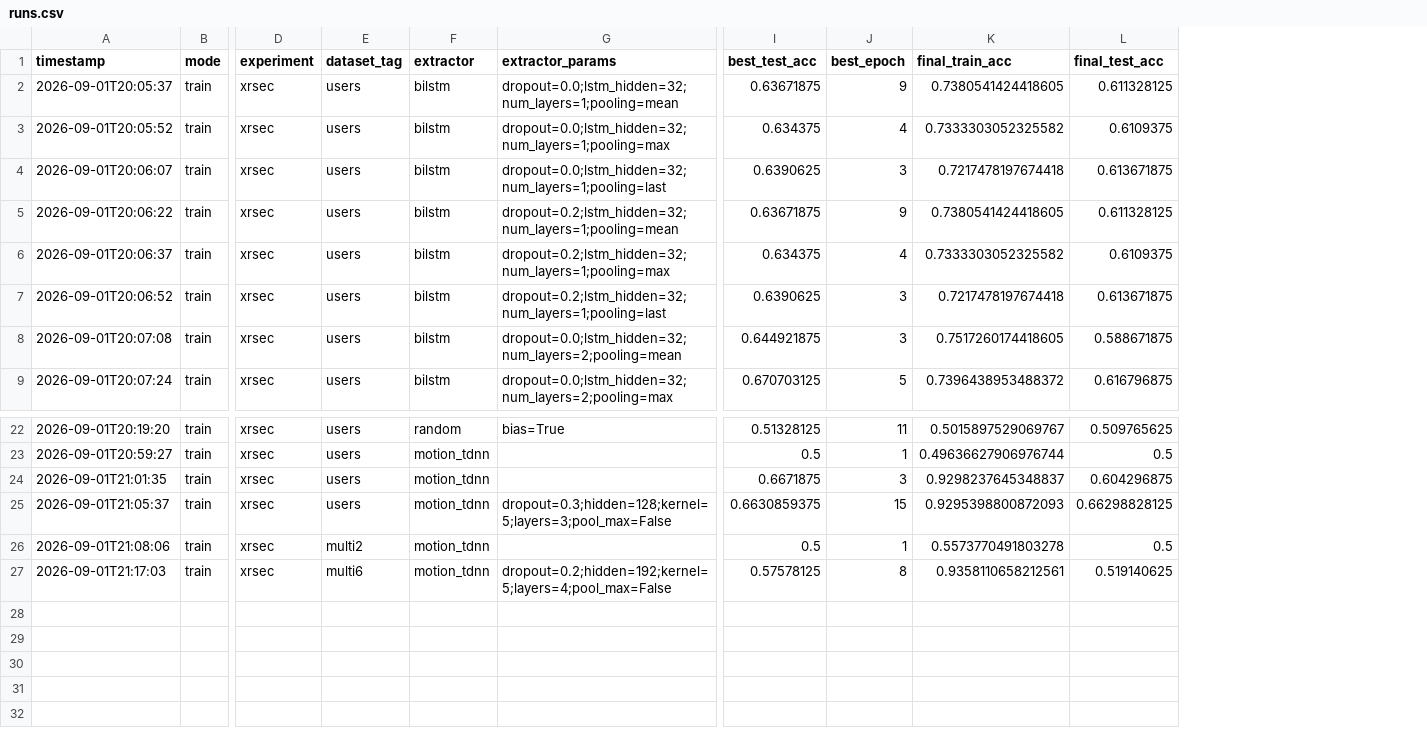
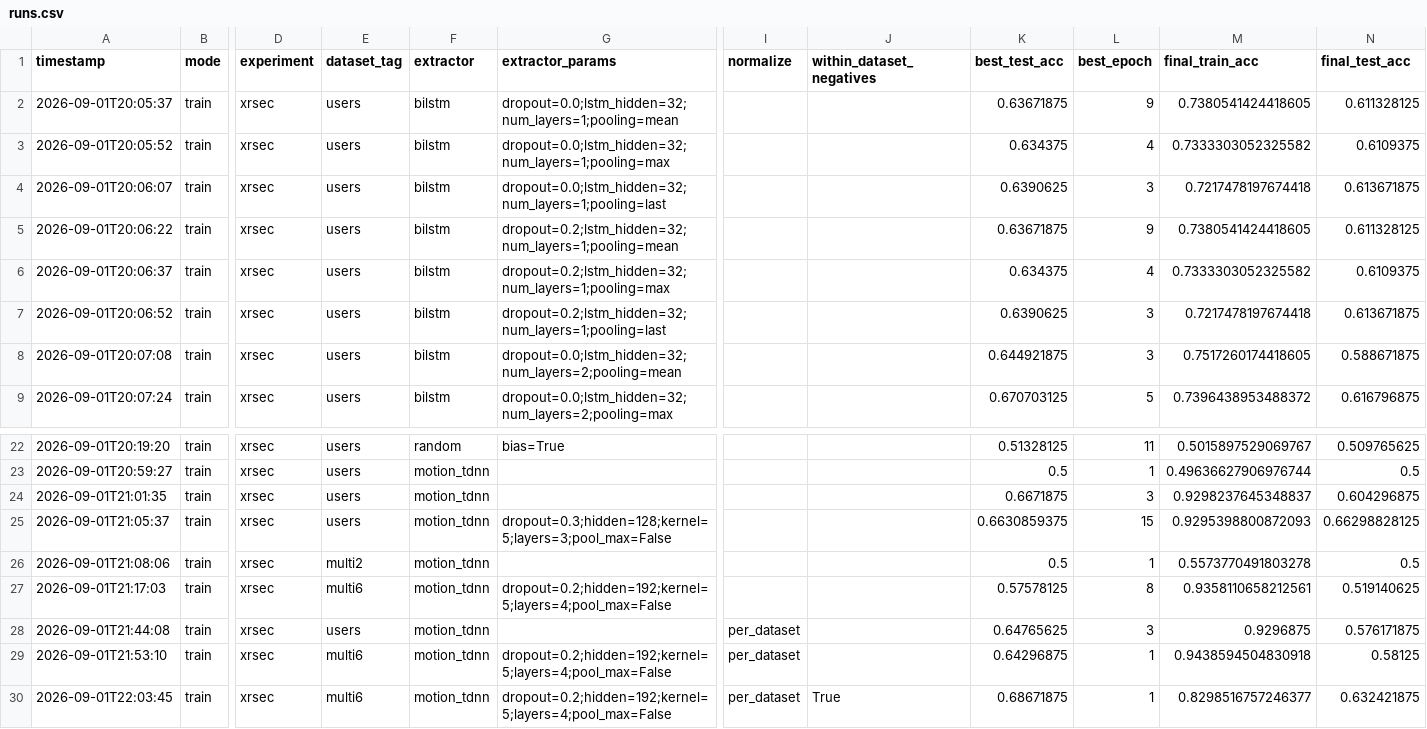
Before and after one commit to TheLuminec/XRSec, a CSV file: results/runs.csv, drawn as a sheet; only a part is shown, gaps mark what is left out; rows hold the shown columns only; the diff names each change by its address in the sheet, - before the commit and + after, or states it on an @@ line.

Commit message:
Data normalization and negative pair within dataset creation.

```diff
--- a/results/runs.csv
+++ b/results/runs.csv
+column I (normalize), empty
+column J (within_dataset_negatives), empty
+row 28: 2026-09-01T21:44:08 | train | xrsec | users | motion_tdnn |  | per_dataset |  | 0.64765625 | 3 | 0.9296875 | 0.576171875
+row 29: 2026-09-01T21:53:10 | train | xrsec | multi6 | motion_tdnn | dropout=0.2;hidden=192;kernel=5;layers=4;pool_max=False | per_dataset |  | 0.64296875 | 1 | 0.9438594504830918 | 0.58125
+row 30: 2026-09-01T22:03:45 | train | xrsec | multi6 | motion_tdnn | dropout=0.2;hidden=192;kernel=5;layers=4;pool_max=False | per_dataset | True | 0.68671875 | 1 | 0.8298516757246377 | 0.632421875
```
Also changed, not shown: 15 other files.
